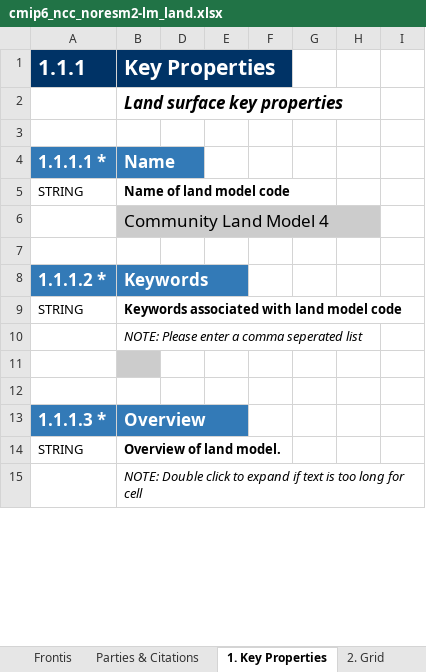
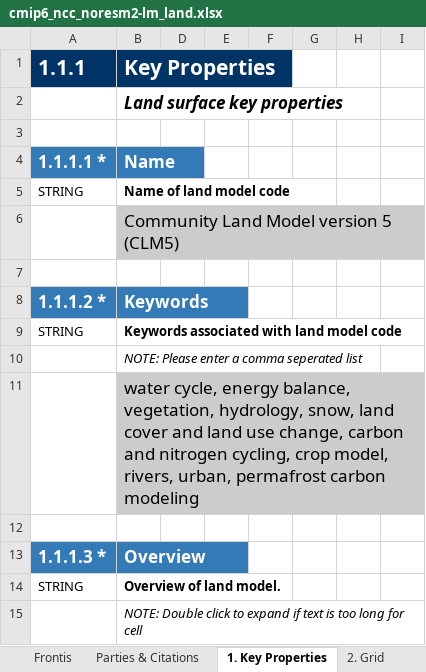
Before and after one commit to ES-DOC-INSTITUTIONAL/ncc, an Excel workbook: cmip6/models/noresm2-lm/cmip6_ncc_noresm2-lm_land.xlsx, sheet 1. Key Properties, drawn as a sheet; only a part is shown; values as stored, in another font and other column widths than the file's, no borders; the diff covers the shown part only; the diff names each change by its address in the sheet, - before the commit and + after, or states it on an @@ line.

Commit message:
Added updated sea-ice and land surface descriptions. To a large extent copied from the CESM2 description

```diff
--- a/cmip6/models/noresm2-lm/cmip6_ncc_noresm2-lm_land.xlsx (sheet 1. Key Properties)
+++ b/cmip6/models/noresm2-lm/cmip6_ncc_noresm2-lm_land.xlsx (sheet 1. Key Properties)
-B6 (Key Properties): Community Land Model 4
+B6 (Key Properties): Community Land Model version 5 (CLM5)
-B11 (Key Properties): (empty)
+B11 (Key Properties): water cycle, energy balance, vegetation, hydrology, snow, land cover and land use change, carbon and nitrogen cycling, crop model, rivers, urban, permafrost carbon modeling
```
Also changed, not shown: 4 removed rows and 13 edited cells elsewhere in this sheet, sheet 5. Vegetation, sheet 4. Snow, sheet 7. Carbon Cycle, sheet 3. Soil, sheet 9. River Routing, sheet 10. Lakes, 4 more sheets, cmip6/models/noresm2-lm/cmip6_ncc_noresm2-lm_seaice.xlsx.
